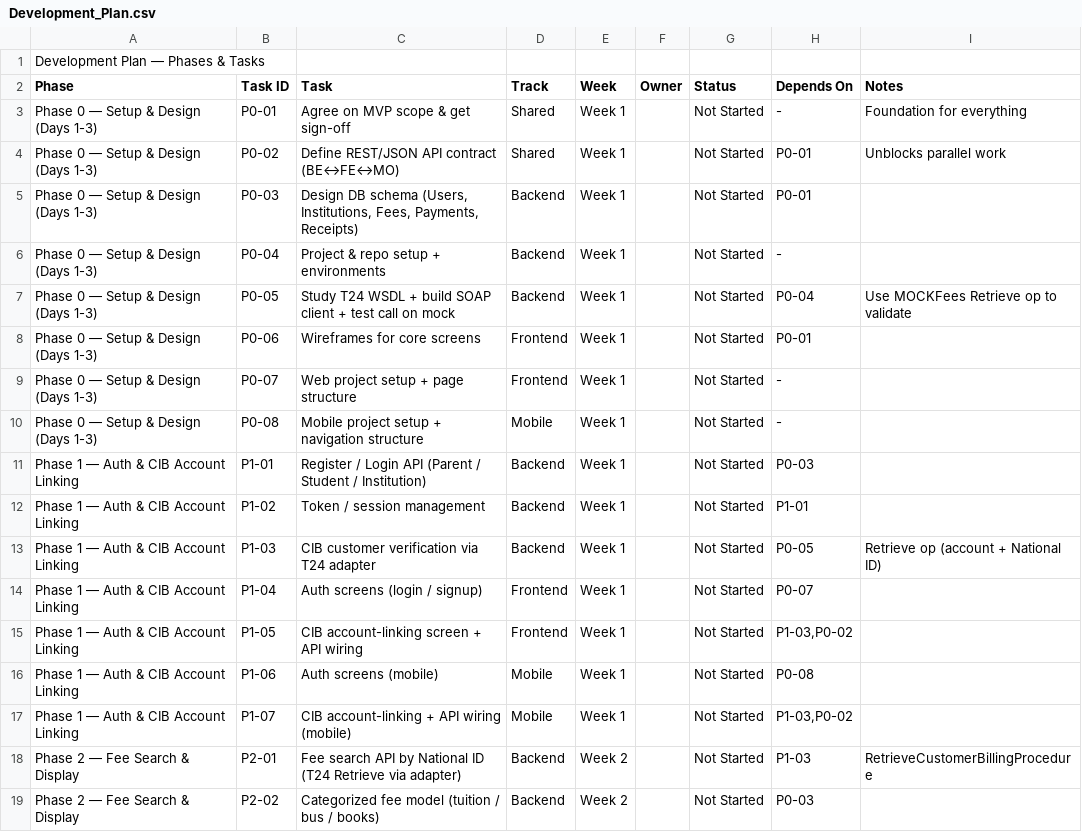
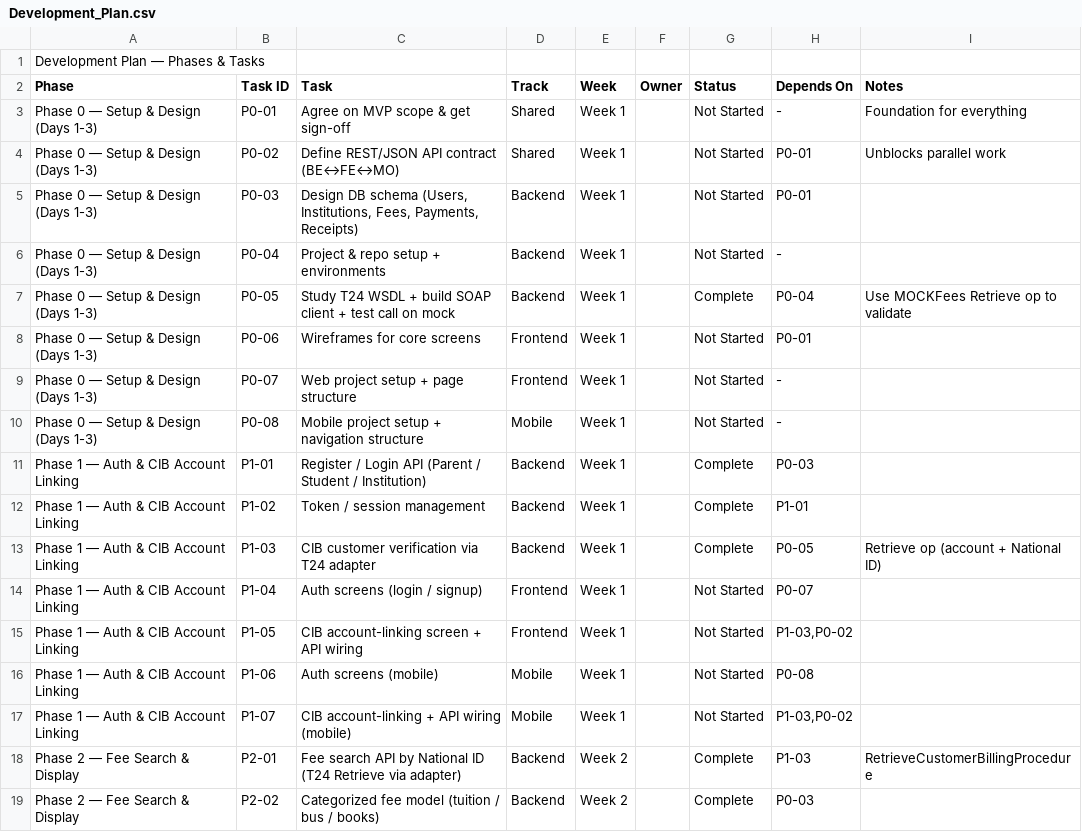
Before and after one commit to NourSaber0/tuition-fees-network, a CSV file: docs/Development_Plan.csv, drawn as a sheet; only a part is shown; the diff covers the shown part only.

```diff
--- a/docs/Development_Plan.csv
+++ b/docs/Development_Plan.csv
@@ -6,3 +6,3 @@ Phase 0 — Setup & Design (Days 1-3),P0-03,"Design DB schema (Users, Institutio
 Phase 0 — Setup & Design (Days 1-3),P0-04,Project & repo setup + environments,Backend,Week 1,,Not Started,-,
-Phase 0 — Setup & Design (Days 1-3),P0-05,Study T24 WSDL + build SOAP client + test call on mock,Backend,Week 1,,Not Started,P0-04,Use MOCKFees Retrieve op to validate
+Phase 0 — Setup & Design (Days 1-3),P0-05,Study T24 WSDL + build SOAP client + test call on mock,Backend,Week 1,,Complete,P0-04,Use MOCKFees Retrieve op to validate
 Phase 0 — Setup & Design (Days 1-3),P0-06,Wireframes for core screens,Frontend,Week 1,,Not Started,P0-01,
@@ -10,5 +10,5 @@ Phase 0 — Setup & Design (Days 1-3),P0-07,Web project setup + page structure,F
 Phase 0 — Setup & Design (Days 1-3),P0-08,Mobile project setup + navigation structure,Mobile,Week 1,,Not Started,-,
-Phase 1 — Auth & CIB Account Linking,P1-01,Register / Login API (Parent / Student / Institution),Backend,Week 1,,Not Started,P0-03,
-Phase 1 — Auth & CIB Account Linking,P1-02,Token / session management,Backend,Week 1,,Not Started,P1-01,
-Phase 1 — Auth & CIB Account Linking,P1-03,CIB customer verification via T24 adapter,Backend,Week 1,,Not Started,P0-05,Retrieve op (account + National ID)
+Phase 1 — Auth & CIB Account Linking,P1-01,Register / Login API (Parent / Student / Institution),Backend,Week 1,,Complete,P0-03,
+Phase 1 — Auth & CIB Account Linking,P1-02,Token / session management,Backend,Week 1,,Complete,P1-01,
+Phase 1 — Auth & CIB Account Linking,P1-03,CIB customer verification via T24 adapter,Backend,Week 1,,Complete,P0-05,Retrieve op (account + National ID)
 Phase 1 — Auth & CIB Account Linking,P1-04,Auth screens (login / signup),Frontend,Week 1,,Not Started,P0-07,
@@ -17,3 +17,3 @@ Phase 1 — Auth & CIB Account Linking,P1-06,Auth screens (mobile),Mobile,Week 1
 Phase 1 — Auth & CIB Account Linking,P1-07,CIB account-linking + API wiring (mobile),Mobile,Week 1,,Not Started,"P1-03,P0-02",
-Phase 2 — Fee Search & Display,P2-01,Fee search API by National ID (T24 Retrieve via adapter),Backend,Week 2,,Not Started,P1-03,RetrieveCustomerBillingProcedure
-Phase 2 — Fee Search & Display,P2-02,Categorized fee model (tuition / bus / books),Backend,Week 2,,Not Started,P0-03,
+Phase 2 — Fee Search & Display,P2-01,Fee search API by National ID (T24 Retrieve via adapter),Backend,Week 2,,Complete,P1-03,RetrieveCustomerBillingProcedure
+Phase 2 — Fee Search & Display,P2-02,Categorized fee model (tuition / bus / books),Backend,Week 2,,Complete,P0-03,
```
Also changed, not shown: 11 edited cells elsewhere in this file, 11 other files.
